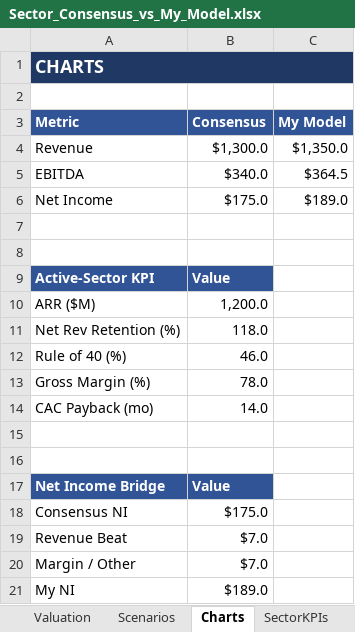
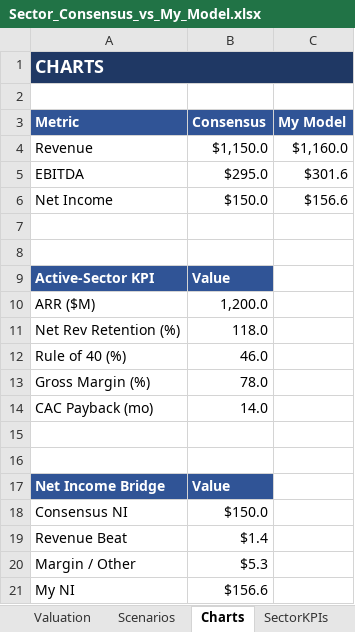
Before and after one commit to mansour-dev-coder/learning-claude-code, an Excel workbook: Sector_Consensus_vs_My_Model.xlsx, sheet Charts, drawn as a sheet; values as stored, in another font and other column widths than the file's, no borders; charts and pictures not drawn; the diff names each change by its address in the sheet, - before the commit and + after, or states it on an @@ line.

```diff
--- a/Sector_Consensus_vs_My_Model.xlsx (sheet Charts)
+++ b/Sector_Consensus_vs_My_Model.xlsx (sheet Charts)
-B4 (Consensus): $1,300.0
+B4 (Consensus): $1,150.0
-C4 (My Model): $1,350.0
+C4 (My Model): $1,160.0
-B5 (Consensus): $340.0
+B5 (Consensus): $295.0
-C5 (My Model): $364.5
+C5 (My Model): $301.6
-B6 (Consensus): $175.0
+B6 (Consensus): $150.0
-C6 (My Model): $189.0
+C6 (My Model): $156.6
-B18 (Consensus): $175.0
+B18 (Consensus): $150.0
-B19 (Consensus): $7.0
+B19 (Consensus): $1.4
-B20 (Consensus): $7.0
+B20 (Consensus): $5.3
-B21 (Consensus): $189.0
+B21 (Consensus): $156.6
```
Also changed, not shown: sheet Valuation, sheet Scenarios, sheet Dashboard, sheet Consensus, sheet Inputs, sheet MyModel, 1 other file.
